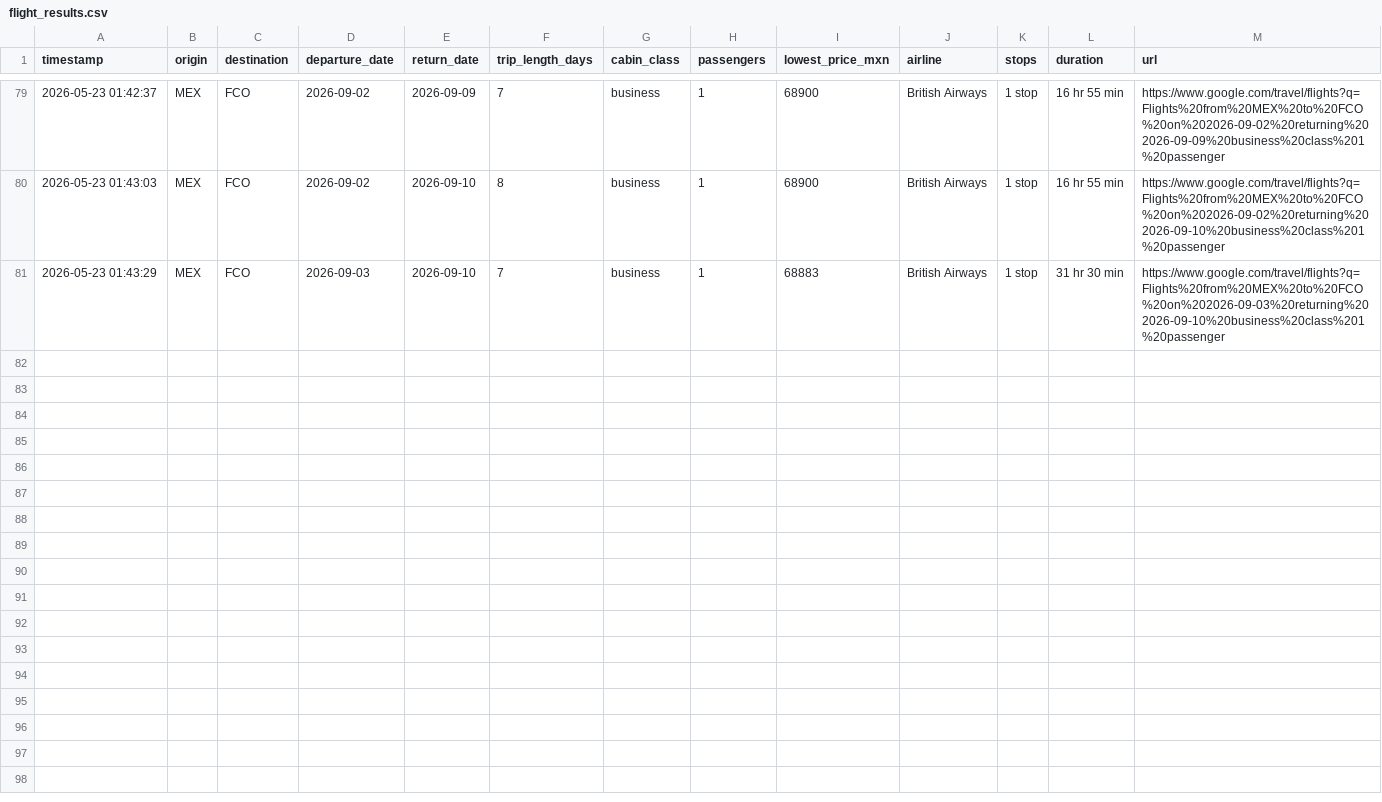
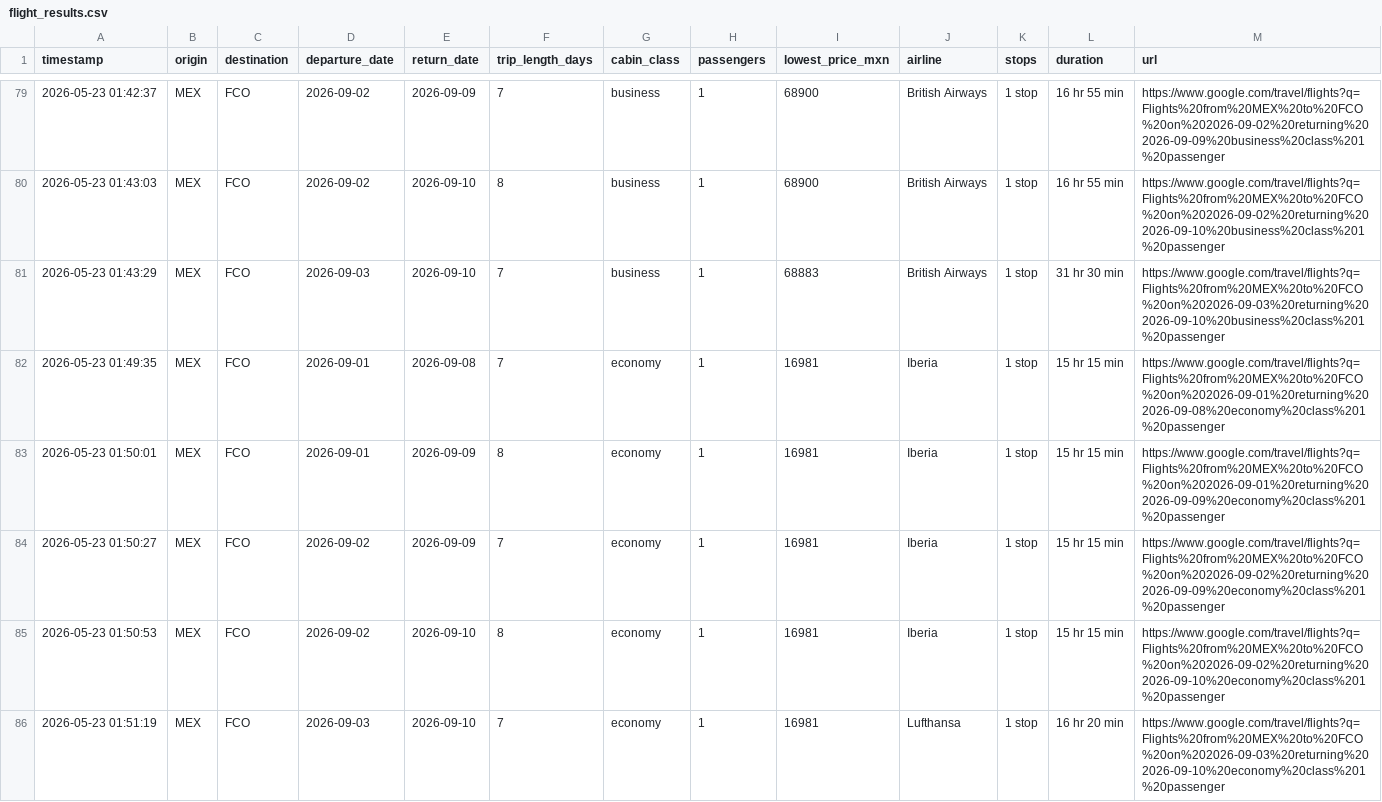
Before and after one commit to 8bwrj2g4ds-tech/flight-dashboard, a CSV file: flight_results.csv, drawn as a sheet; only a part is shown, gaps mark what is left out; the diff covers the shown part only.

Commit message:
Auto update flight results

```diff
--- a/flight_results.csv
+++ b/flight_results.csv
@@ -81 +81,6 @@ timestamp,origin,destination,departure_date,return_date,trip_length_days,cabin_c
 2026-05-23 01:43:29,MEX,FCO,2026-09-03,2026-09-10,7,business,1,68883,British Airways,1 stop,31 hr 30 min,https://www.google.com/travel/flights?q=Flights%20from%20MEX%20to%20FCO%20on%202026-09-03%20returning%202026-09-10%20business%20class%201%20passenger
+2026-05-23 01:49:35,MEX,FCO,2026-09-01,2026-09-08,7,economy,1,16981,Iberia,1 stop,15 hr 15 min,https://www.google.com/travel/flights?q=Flights%20from%20MEX%20to%20FCO%20on%202026-09-01%20returning%202026-09-08%20economy%20class%201%20passenger
+2026-05-23 01:50:01,MEX,FCO,2026-09-01,2026-09-09,8,economy,1,16981,Iberia,1 stop,15 hr 15 min,https://www.google.com/travel/flights?q=Flights%20from%20MEX%20to%20FCO%20on%202026-09-01%20returning%202026-09-09%20economy%20class%201%20passenger
+2026-05-23 01:50:27,MEX,FCO,2026-09-02,2026-09-09,7,economy,1,16981,Iberia,1 stop,15 hr 15 min,https://www.google.com/travel/flights?q=Flights%20from%20MEX%20to%20FCO%20on%202026-09-02%20returning%202026-09-09%20economy%20class%201%20passenger
+2026-05-23 01:50:53,MEX,FCO,2026-09-02,2026-09-10,8,economy,1,16981,Iberia,1 stop,15 hr 15 min,https://www.google.com/travel/flights?q=Flights%20from%20MEX%20to%20FCO%20on%202026-09-02%20returning%202026-09-10%20economy%20class%201%20passenger
+2026-05-23 01:51:19,MEX,FCO,2026-09-03,2026-09-10,7,economy,1,16981,Lufthansa,1 stop,16 hr 20 min,https://www.google.com/travel/flights?q=Flights%20from%20MEX%20to%20FCO%20on%202026-09-03%20returning%202026-09-10%20economy%20class%201%20passenger
```
Also changed, not shown: 5 added rows elsewhere in this file.
